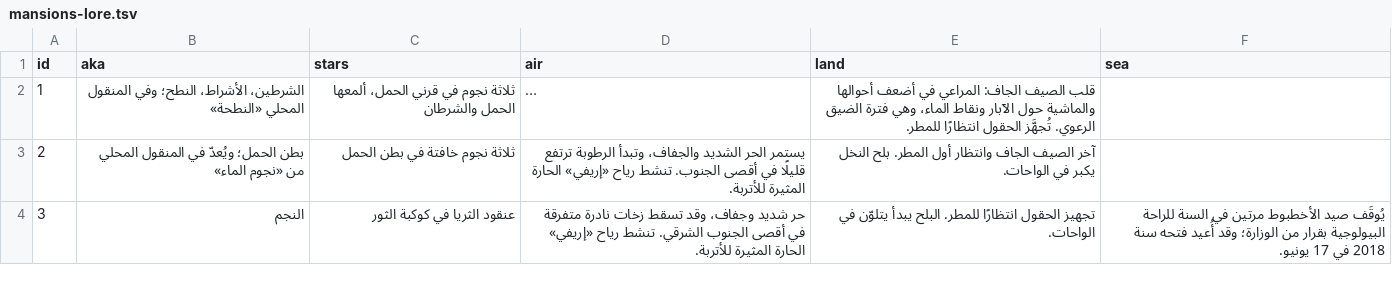
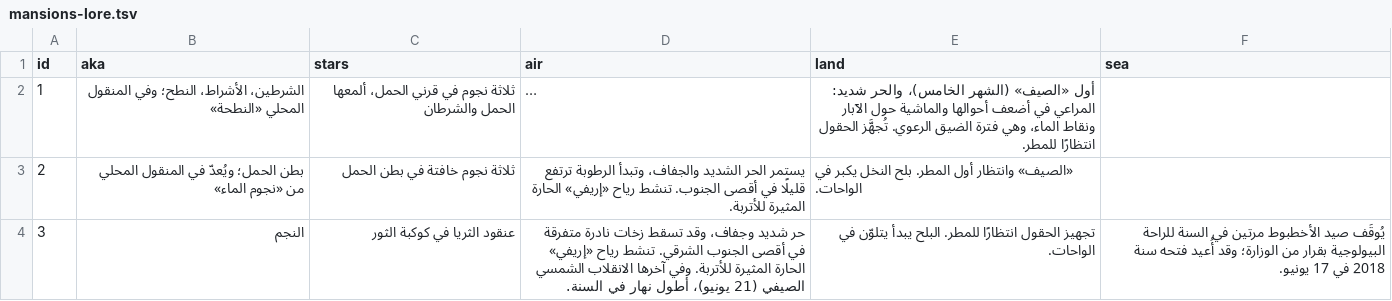
Before and after one commit to tenyekat-design/Erriwaya-videos, a TSV file: apps/calendar-android/tools/mansions-lore.tsv, drawn as a sheet; only a part is shown; long unchanged cells end in …; the diff covers the shown part only; the diff names each change by its address in the sheet, - before the commit and + after, or states it on an @@ line.

```diff
--- a/apps/calendar-android/tools/mansions-lore.tsv
+++ b/apps/calendar-android/tools/mansions-lore.tsv
-E2 (land): قلب الصيف الجاف: المراعي في…
+E2 (land): أول «الصيف» (الشهر الخامس)، والحر شديد: المراعي في…
-E3 (land): آخر الصيف الجاف وانتظار أول…
+E3 (land): «الصيف» وانتظار أول…
-D4 (air): …المثيرة للأتربة.
+D4 (air): …المثيرة للأتربة. وفي آخرها الانقلاب الشمسي الصيفي (21 يونيو)، أطول نهار في السنة.
```
Also changed, not shown: 8 edited cells elsewhere in this file, 2 other files.
